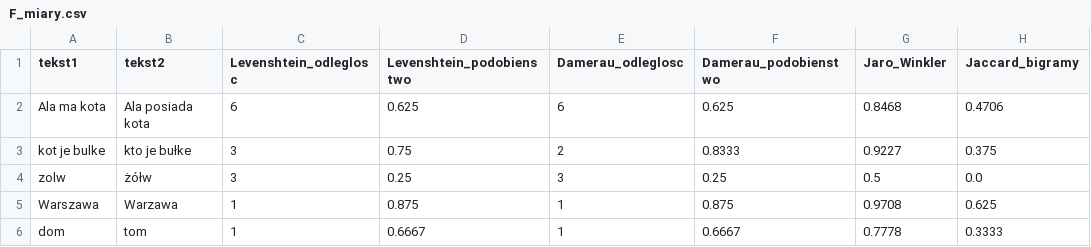
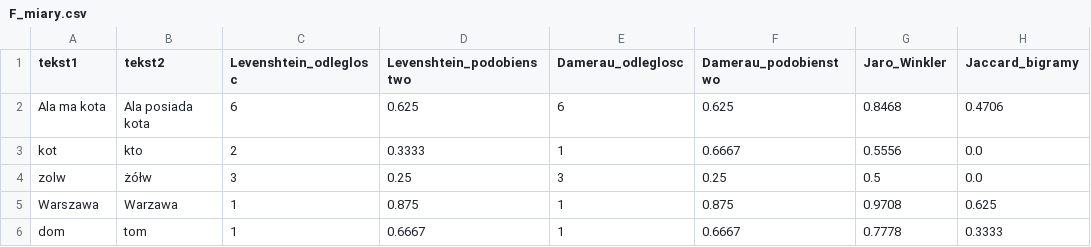
Before and after one commit to persi05/language_processing, a CSV file: wyniki/F_miary.csv, drawn as a sheet.

```diff
--- a/wyniki/F_miary.csv
+++ b/wyniki/F_miary.csv
@@ -2,3 +2,3 @@
 Ala ma kota;Ala posiada kota;6;0.625;6;0.625;0.8468;0.4706
-kot je bulke;kto je bułke;3;0.75;2;0.8333;0.9227;0.375
+kot;kto;2;0.3333;1;0.6667;0.5556;0.0
 zolw;żółw;3;0.25;3;0.25;0.5;0.0
```
Also changed, not shown: 25 other files.
